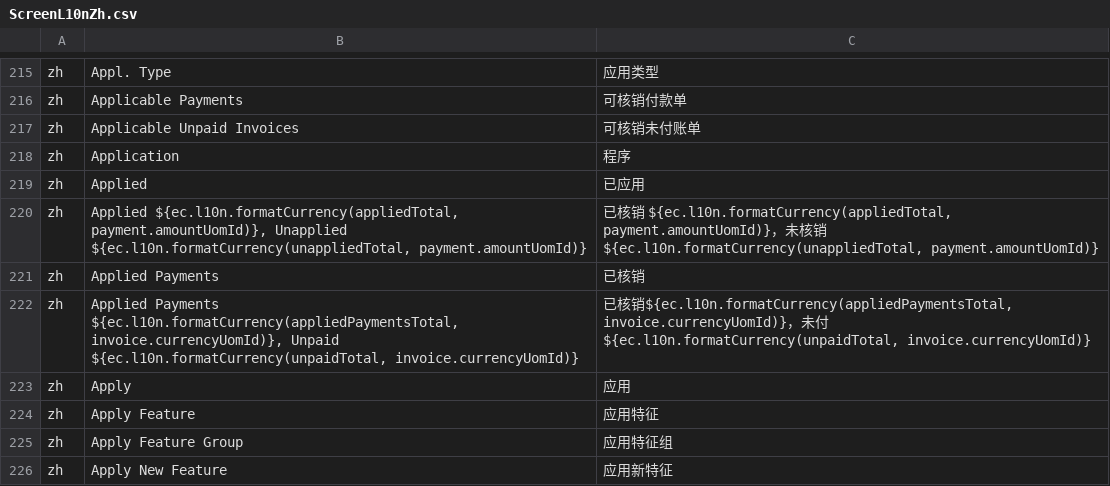
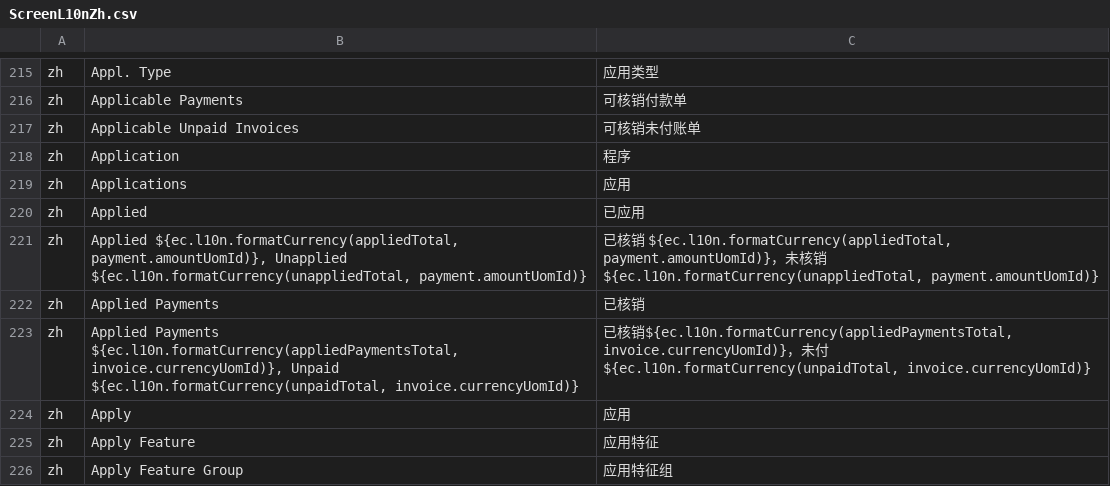
Before and after one commit to hellozhangwei/moqui-zapps, a CSV file: data/ScreenL10nZh.csv, drawn as a sheet; only a part is shown, gaps mark what is left out; the shorter side is filled out with more unchanged rows; the diff names each change by its address in the sheet, - before the commit and + after, or states it on an @@ line.

Commit message:
Add some LocalizedMessage

```diff
--- a/data/ScreenL10nZh.csv
+++ b/data/ScreenL10nZh.csv
+row 219: zh | Applications | 应用
```
